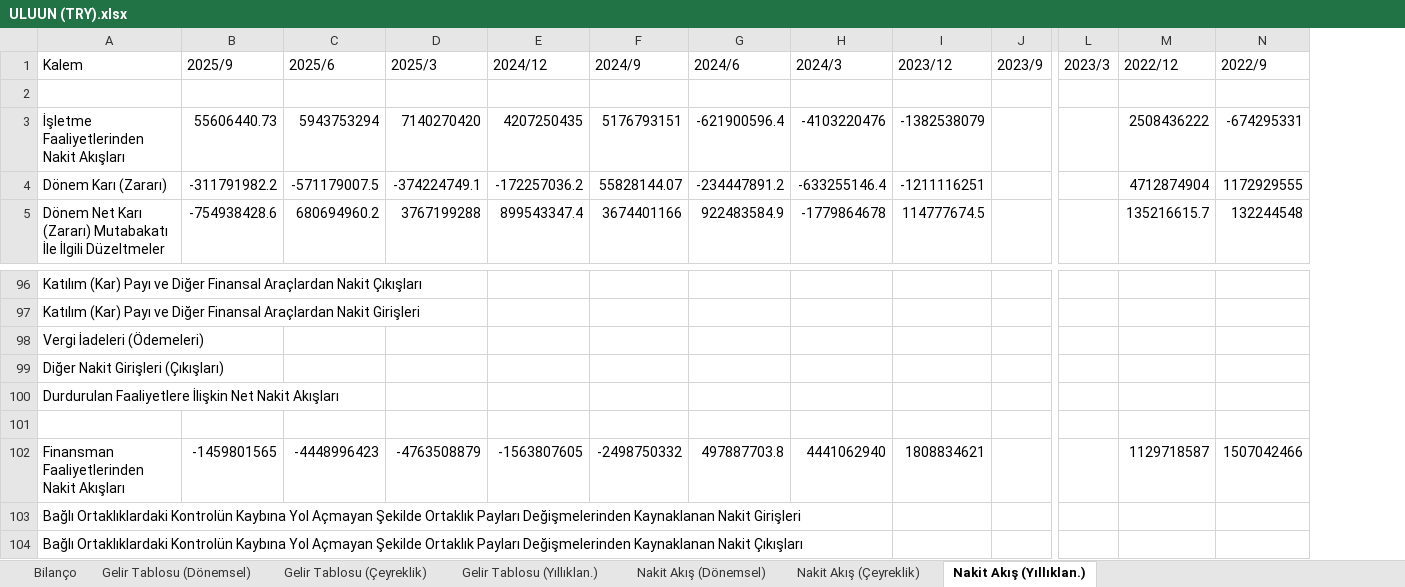
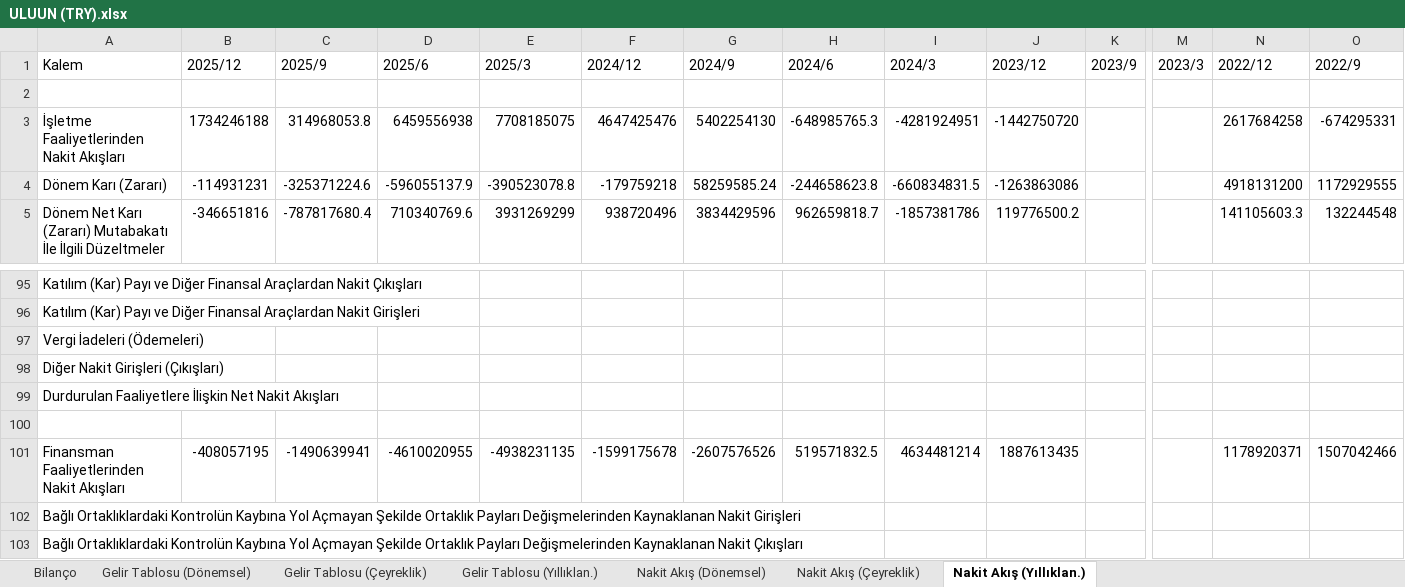
Before and after one commit to piyasalaronline-ux/2025filings, an Excel workbook: data/ULUUN (TRY).xlsx, sheet Nakit Akış (Yıllıklan.), drawn as a sheet; only a part is shown, gaps mark what is left out; values as stored, in another font and other column widths than the file's, no borders; addresses are those after the commit; the diff covers the shown part only; the diff names each change by its address in the sheet, - before the commit and + after, or states it on an @@ line.

```diff
--- a/data/ULUUN (TRY).xlsx (sheet Nakit Akış (Yıllıklan.))
+++ b/data/ULUUN (TRY).xlsx (sheet Nakit Akış (Yıllıklan.))
+column B (2025/12), rows 3-5: 1734246188 | -114931231 | -346651816; row 101: -408057195
-C3 (2025/9): 55606440.73
+C3 (2025/9): 314968053.8
-D3 (2025/6): 5943753294
+D3 (2025/6): 6459556938
-E3 (2025/3): 7140270420
+E3 (2025/3): 7708185075
-F3 (2024/12): 4207250435
+F3 (2024/12): 4647425476
-G3 (2024/9): 5176793151
+G3 (2024/9): 5402254130
-H3 (2024/6): -621900596.4
+H3 (2024/6): -648985765.3
-I3 (2024/3): -4103220476
+I3 (2024/3): -4281924951
-J3 (2023/12): -1382538079
+J3 (2023/12): -1442750720
-N3 (2022/12): 2508436222
+N3 (2022/12): 2617684258
-C4 (2025/9): -311791982.2
+C4 (2025/9): -325371224.6
-D4 (2025/6): -571179007.5
+D4 (2025/6): -596055137.9
-E4 (2025/3): -374224749.1
+E4 (2025/3): -390523078.8
-F4 (2024/12): -172257036.2
+F4 (2024/12): -179759218
-G4 (2024/9): 55828144.07
+G4 (2024/9): 58259585.24
-H4 (2024/6): -234447891.2
+H4 (2024/6): -244658623.8
-I4 (2024/3): -633255146.4
+I4 (2024/3): -660834831.5
-J4 (2023/12): -1211116251
+J4 (2023/12): -1263863086
-N4 (2022/12): 4712874904
+N4 (2022/12): 4918131200
-C5 (2025/9): -754938428.6
+C5 (2025/9): -787817680.4
-D5 (2025/6): 680694960.2
+D5 (2025/6): 710340769.6
-E5 (2025/3): 3767199288
+E5 (2025/3): 3931269299
-F5 (2024/12): 899543347.4
+F5 (2024/12): 938720496
-G5 (2024/9): 3674401166
+G5 (2024/9): 3834429596
-H5 (2024/6): 922483584.9
+H5 (2024/6): 962659818.7
-I5 (2024/3): -1779864678
+I5 (2024/3): -1857381786
-J5 (2023/12): 114777674.5
+J5 (2023/12): 119776500.2
-N5 (2022/12): 135216615.7
+N5 (2022/12): 141105603.3
-C101 (2025/9): -1459801565
+C101 (2025/9): -1490639941
-D101 (2025/6): -4448996423
+D101 (2025/6): -4610020955
-E101 (2025/3): -4763508879
+E101 (2025/3): -4938231135
-F101 (2024/12): -1563807605
+F101 (2024/12): -1599175678
-G101 (2024/9): -2498750332
+G101 (2024/9): -2607576526
-H101 (2024/6): 497887703.8
+H101 (2024/6): 519571832.5
-I101 (2024/3): 4441062940
+I101 (2024/3): 4634481214
-J101 (2023/12): 1808834621
+J101 (2023/12): 1887613435
-N101 (2022/12): 1129718587
+N101 (2022/12): 1178920371
```
Also changed, not shown: 1 added row, 2 removed rows and 239 edited cells elsewhere in this sheet, sheet Bilanço, sheet Nakit Akış (Dönemsel), sheet Nakit Akış (Çeyreklik), sheet Gelir Tablosu (Dönemsel), sheet Gelir Tablosu (Çeyreklik), sheet Gelir Tablosu (Yıllıklan.), data/AHGAZ (TRY).xlsx, data/ENERY (TRY).xlsx, 7 other files.
